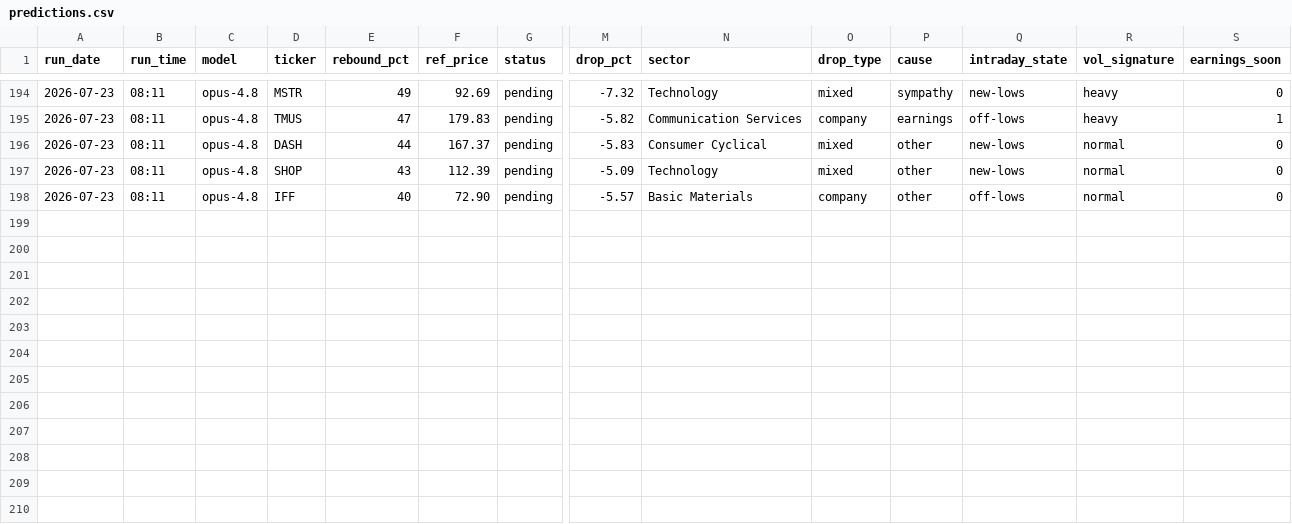
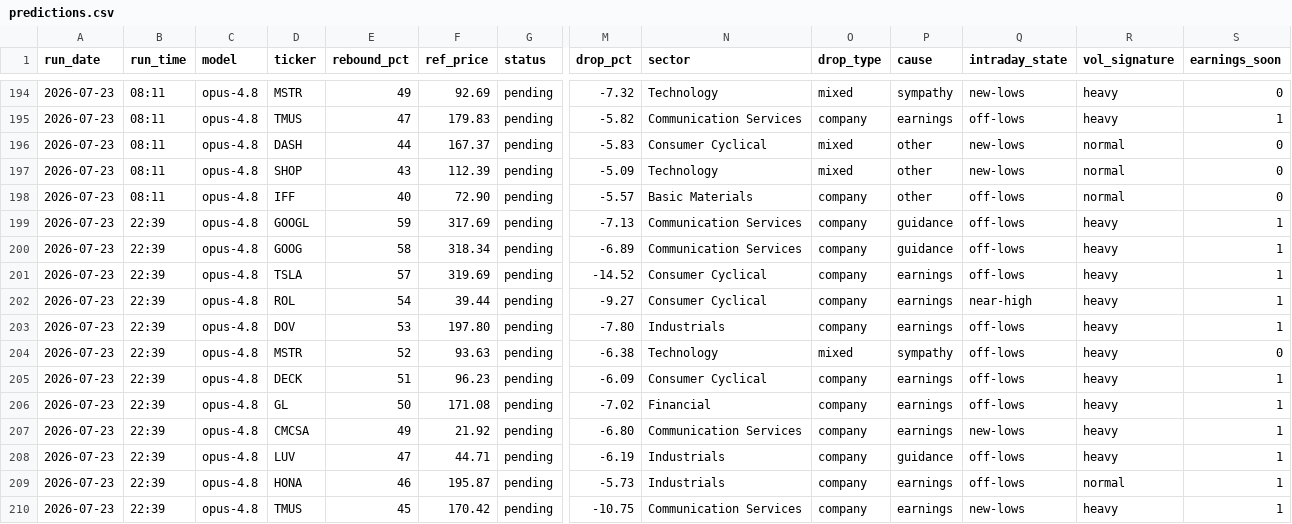
Before and after one commit to GibbonGambits/Stocks, a CSV file: predictions.csv, drawn as a sheet; only a part is shown, gaps mark what is left out; rows hold the shown columns only; the diff names each change by its address in the sheet, - before the commit and + after, or states it on an @@ line.

```diff
--- a/predictions.csv
+++ b/predictions.csv
+row 199: 2026-07-23 | 22:39 | opus-4.8 | GOOGL | 59 | 317.69 | pending | -7.13 | Communication Services | company | guidance | off-lows | heavy | 1
+row 200: 2026-07-23 | 22:39 | opus-4.8 | GOOG | 58 | 318.34 | pending | -6.89 | Communication Services | company | guidance | off-lows | heavy | 1
+row 201: 2026-07-23 | 22:39 | opus-4.8 | TSLA | 57 | 319.69 | pending | -14.52 | Consumer Cyclical | company | earnings | off-lows | heavy | 1
+row 202: 2026-07-23 | 22:39 | opus-4.8 | ROL | 54 | 39.44 | pending | -9.27 | Consumer Cyclical | company | earnings | near-high | heavy | 1
+row 203: 2026-07-23 | 22:39 | opus-4.8 | DOV | 53 | 197.80 | pending | -7.80 | Industrials | company | earnings | off-lows | heavy | 1
+row 204: 2026-07-23 | 22:39 | opus-4.8 | MSTR | 52 | 93.63 | pending | -6.38 | Technology | mixed | sympathy | off-lows | heavy | 0
+row 205: 2026-07-23 | 22:39 | opus-4.8 | DECK | 51 | 96.23 | pending | -6.09 | Consumer Cyclical | company | earnings | off-lows | heavy | 1
+row 206: 2026-07-23 | 22:39 | opus-4.8 | GL | 50 | 171.08 | pending | -7.02 | Financial | company | earnings | off-lows | heavy | 1
+row 207: 2026-07-23 | 22:39 | opus-4.8 | CMCSA | 49 | 21.92 | pending | -6.80 | Communication Services | company | earnings | new-lows | heavy | 1
+row 208: 2026-07-23 | 22:39 | opus-4.8 | LUV | 47 | 44.71 | pending | -6.19 | Industrials | company | guidance | off-lows | heavy | 1
+row 209: 2026-07-23 | 22:39 | opus-4.8 | HONA | 46 | 195.87 | pending | -5.73 | Industrials | company | earnings | off-lows | normal | 1
+row 210: 2026-07-23 | 22:39 | opus-4.8 | TMUS | 45 | 170.42 | pending | -10.75 | Communication Services | company | earnings | new-lows | heavy | 1
```
Also changed, not shown: context.csv.
